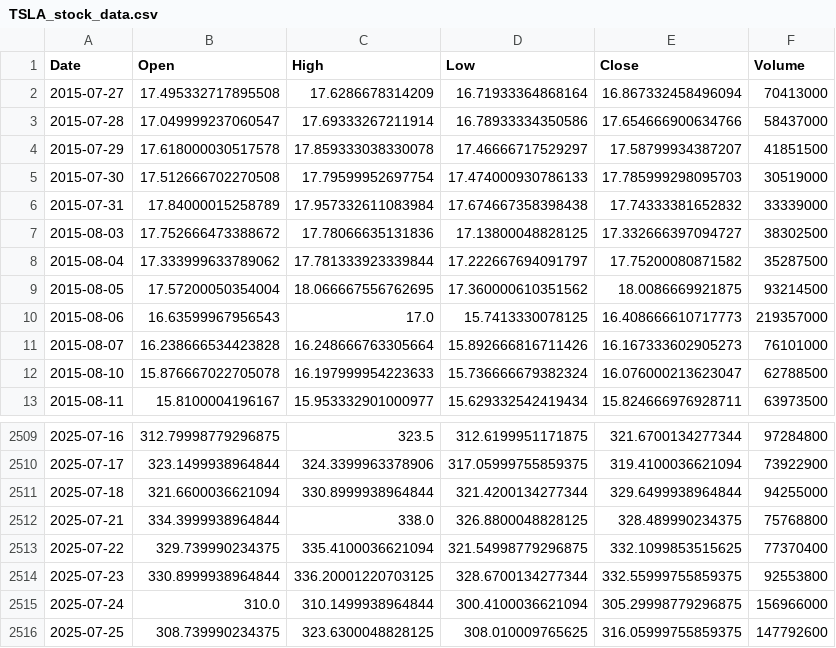
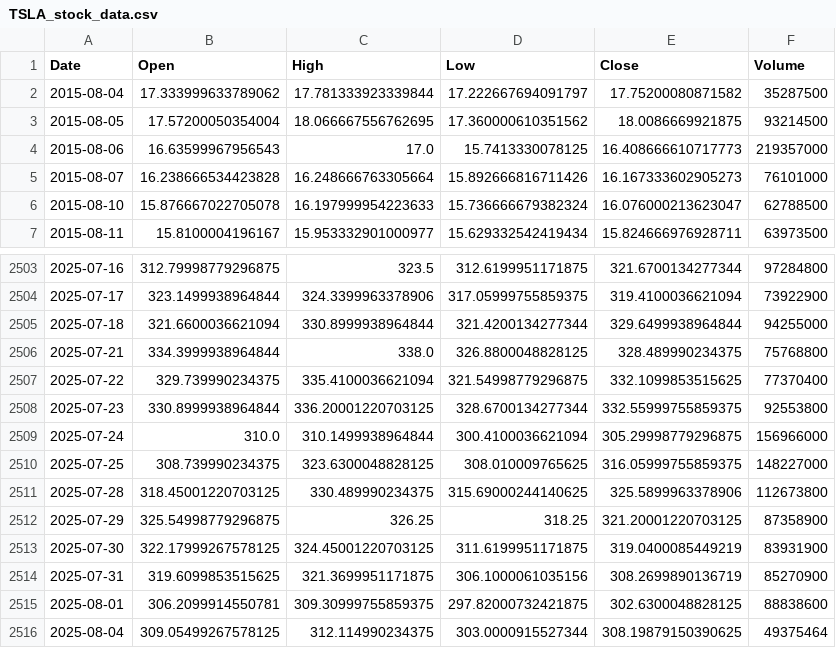
Before and after one commit to Jadaunkg/Tickzen, a CSV file: generated_data/data_cache/TSLA_stock_data.csv, drawn as a sheet; only a part is shown, gaps mark what is left out.

```diff
--- a/generated_data/data_cache/TSLA_stock_data.csv
+++ b/generated_data/data_cache/TSLA_stock_data.csv
@@ -1,8 +1,2 @@
 Date,Open,High,Low,Close,Volume
-2015-07-27,17.495332717895508,17.6286678314209,16.71933364868164,16.867332458496094,70413000
-2015-07-28,17.049999237060547,17.69333267211914,16.78933334350586,17.654666900634766,58437000
-2015-07-29,17.618000030517578,17.859333038330078,17.46666717529297,17.58799934387207,41851500
-2015-07-30,17.512666702270508,17.79599952697754,17.474000930786133,17.785999298095703,30519000
-2015-07-31,17.84000015258789,17.957332611083984,17.674667358398438,17.74333381652832,33339000
-2015-08-03,17.752666473388672,17.78066635131836,17.13800048828125,17.332666397094727,38302500
 2015-08-04,17.333999633789062,17.781333923339844,17.222667694091797,17.75200080871582,35287500
@@ -2515,2 +2509,8 @@ Date,Open,High,Low,Close,Volume
 2025-07-24,310.0,310.1499938964844,300.4100036621094,305.29998779296875,156966000
-2025-07-25,308.739990234375,323.6300048828125,308.010009765625,316.05999755859375,147792600
+2025-07-25,308.739990234375,323.6300048828125,308.010009765625,316.05999755859375,148227000
+2025-07-28,318.45001220703125,330.489990234375,315.69000244140625,325.5899963378906,112673800
+2025-07-29,325.54998779296875,326.25,318.25,321.20001220703125,87358900
+2025-07-30,322.17999267578125,324.45001220703125,311.6199951171875,319.0400085449219,83931900
+2025-07-31,319.6099853515625,321.3699951171875,306.1000061035156,308.2699890136719,85270900
+2025-08-01,306.2099914550781,309.30999755859375,297.82000732421875,302.6300048828125,88838600
+2025-08-04,309.05499267578125,312.114990234375,303.0000915527344,308.19879150390625,49375464
```
Also changed, not shown: 57 other files.
